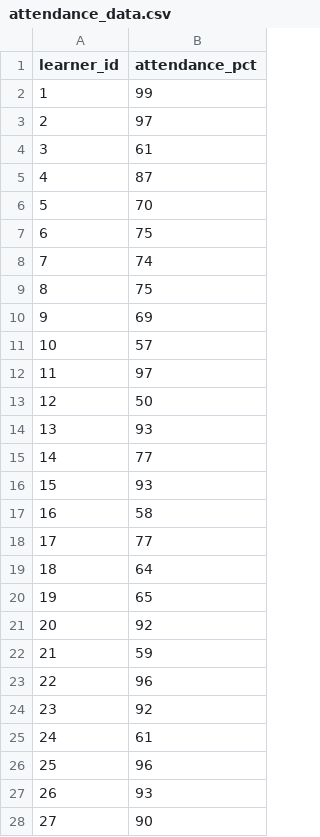
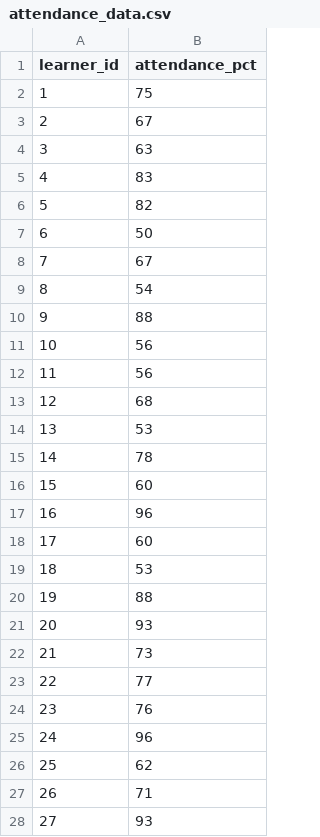
Before and after one commit to amitkr069/Ai-Powered-Learner-and-Placement-Intelligence-Platform-, a CSV file: data/attendance_data.csv, drawn as a sheet; only a part is shown; the diff covers the shown part only.

```diff
--- a/data/attendance_data.csv
+++ b/data/attendance_data.csv
@@ -1,28 +1,28 @@
 learner_id,attendance_pct
-1,99
-2,97
-3,61
-4,87
-5,70
-6,75
-7,74
-8,75
-9,69
-10,57
-11,97
-12,50
-13,93
-14,77
-15,93
-16,58
-17,77
-18,64
-19,65
-20,92
-21,59
-22,96
-23,92
-24,61
-25,96
-26,93
-27,90
+1,75
+2,67
+3,63
+4,83
+5,82
+6,50
+7,67
+8,54
+9,88
+10,56
+11,56
+12,68
+13,53
+14,78
+15,60
+16,96
+17,60
+18,53
+19,88
+20,93
+21,73
+22,77
+23,76
+24,96
+25,62
+26,71
+27,93
```
Also changed, not shown: 70 edited cells elsewhere in this file, data/assessment_data.csv, data/learner_scores.csv, 3 other files.
